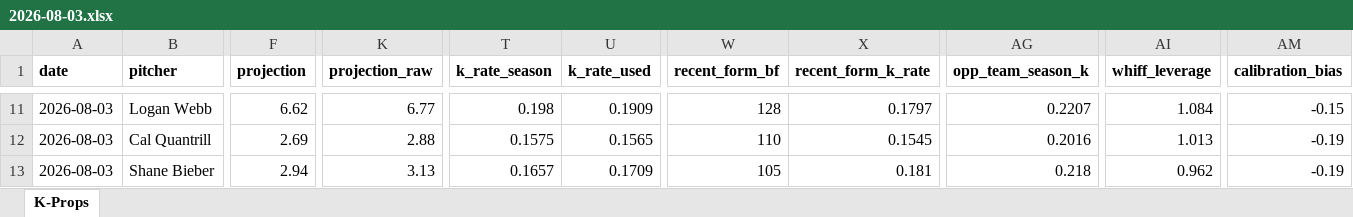
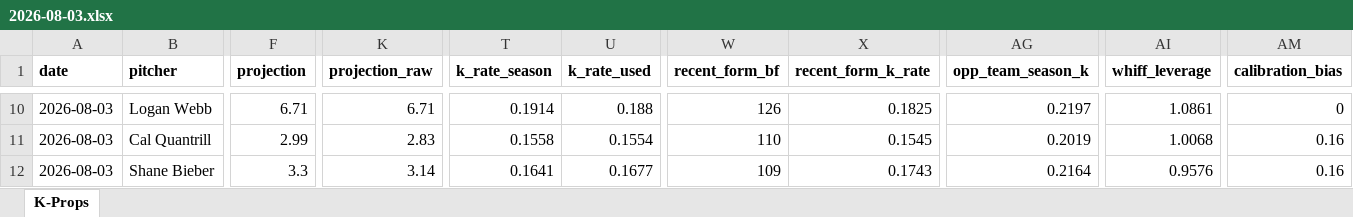
Before and after one commit to flychico/lydiaslab, an Excel workbook: data/k-props/2026-08-03.xlsx, sheet K-Props, drawn as a sheet; only a part is shown, gaps mark what is left out; values as stored, in another font and other column widths than the file's, no borders; addresses are those after the commit; the diff covers the shown part only; the diff names each change by its address in the sheet, - before the commit and + after, or states it on an @@ line.

```diff
--- a/data/k-props/2026-08-03.xlsx (sheet K-Props)
+++ b/data/k-props/2026-08-03.xlsx (sheet K-Props)
-F10 (projection): 6.62
+F10 (projection): 6.71
-K10 (projection_raw): 6.77
+K10 (projection_raw): 6.71
-T10 (k_rate_season): 0.198
+T10 (k_rate_season): 0.1914
-U10 (k_rate_used): 0.1909
+U10 (k_rate_used): 0.188
-W10 (recent_form_bf): 128
+W10 (recent_form_bf): 126
-X10 (recent_form_k_rate): 0.1797
+X10 (recent_form_k_rate): 0.1825
-AG10 (opp_team_season_k): 0.2207
+AG10 (opp_team_season_k): 0.2197
-AI10 (whiff_leverage): 1.084
+AI10 (whiff_leverage): 1.0861
-AM10 (calibration_bias): -0.15
+AM10 (calibration_bias): 0
-F11 (projection): 2.69
+F11 (projection): 2.99
-K11 (projection_raw): 2.88
+K11 (projection_raw): 2.83
-T11 (k_rate_season): 0.1575
+T11 (k_rate_season): 0.1558
-U11 (k_rate_used): 0.1565
+U11 (k_rate_used): 0.1554
-AG11 (opp_team_season_k): 0.2016
+AG11 (opp_team_season_k): 0.2019
-AI11 (whiff_leverage): 1.013
+AI11 (whiff_leverage): 1.0068
-AM11:AM12 (calibration_bias): -0.19
+AM11:AM12 (calibration_bias): 0.16
-F12 (projection): 2.94
+F12 (projection): 3.3
-K12 (projection_raw): 3.13
+K12 (projection_raw): 3.14
-T12 (k_rate_season): 0.1657
+T12 (k_rate_season): 0.1641
-U12 (k_rate_used): 0.1709
+U12 (k_rate_used): 0.1677
-W12 (recent_form_bf): 105
+W12 (recent_form_bf): 109
-X12 (recent_form_k_rate): 0.181
+X12 (recent_form_k_rate): 0.1743
-AG12 (opp_team_season_k): 0.218
+AG12 (opp_team_season_k): 0.2164
-AI12 (whiff_leverage): 0.962
+AI12 (whiff_leverage): 0.9576
```
Also changed, not shown: 1 added row, 1 removed row and 130 edited cells elsewhere in this sheet, 7 other files.
